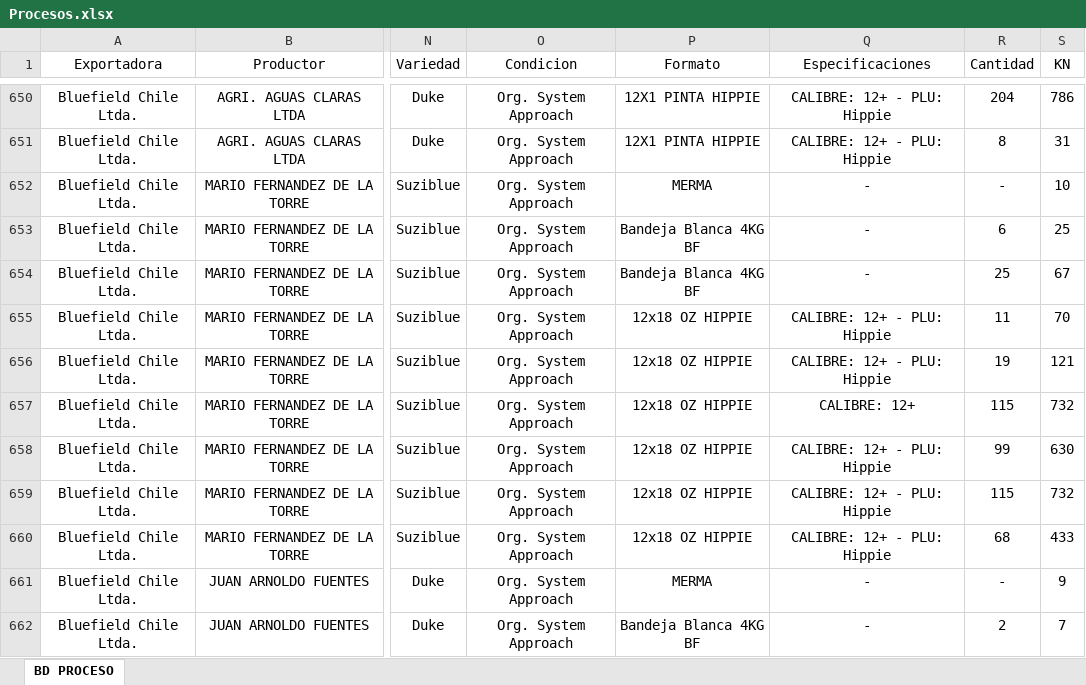
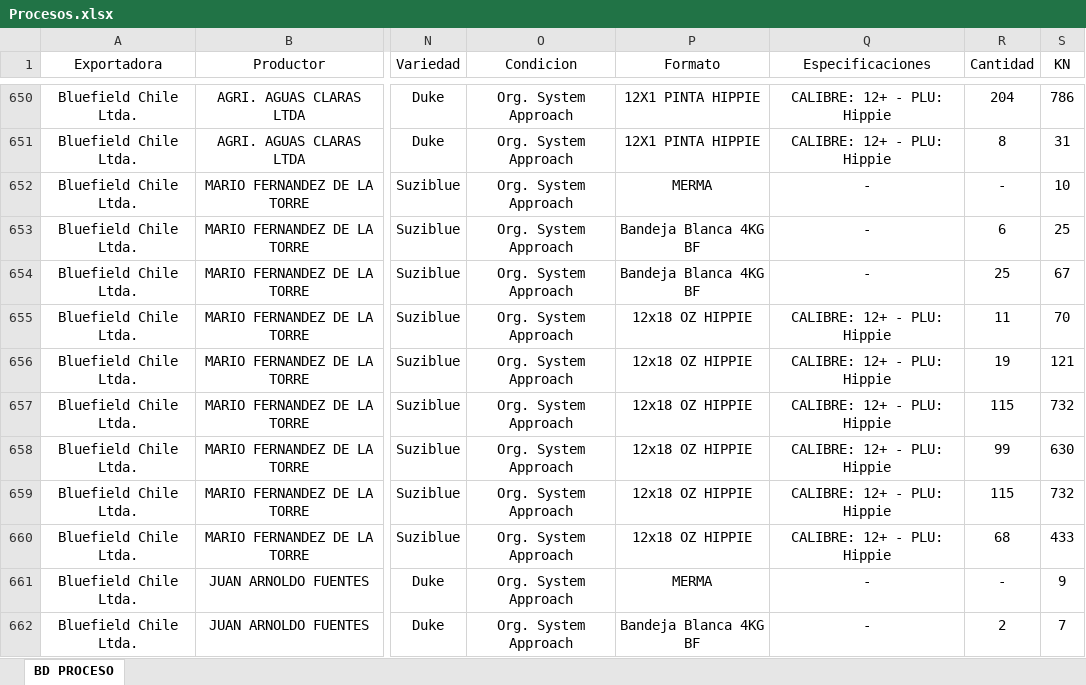
Before and after one commit to JFEGestion/Visor-Temporada-de-arandanos, an Excel workbook: Procesos.xlsx, sheet BD PROCESO, drawn as a sheet; only a part is shown, gaps mark what is left out; values as stored, in another font and other column widths than the file's, no borders; the diff covers the shown part only; the diff names each change by its address in the sheet, - before the commit and + after, or states it on an @@ line.

```diff
--- a/Procesos.xlsx (sheet BD PROCESO)
+++ b/Procesos.xlsx (sheet BD PROCESO)
-Q657 (Especificaciones): CALIBRE: 12+
+Q657 (Especificaciones): CALIBRE: 12+ - PLU: Hippie
```
Also changed, not shown: 44 added rows and 9 edited cells elsewhere in this sheet.
